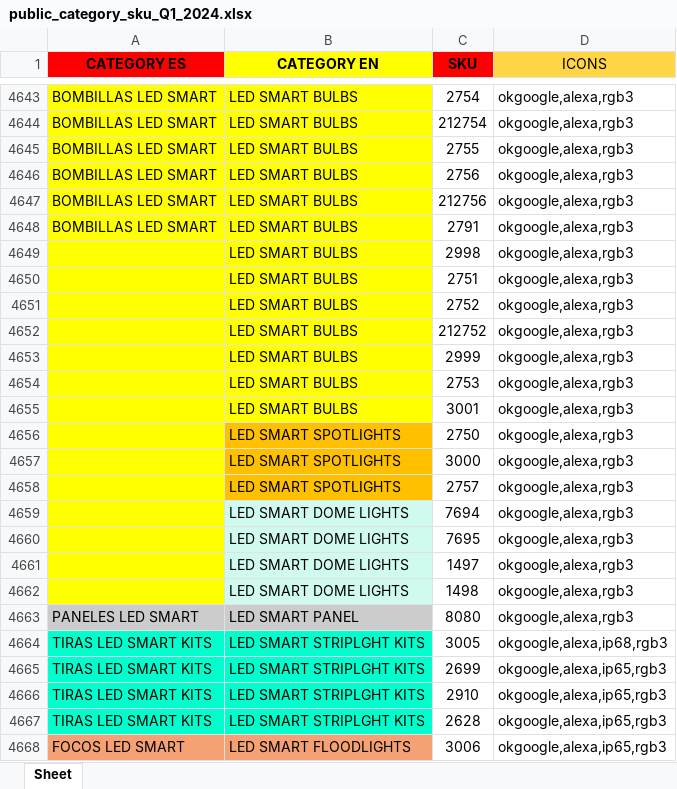
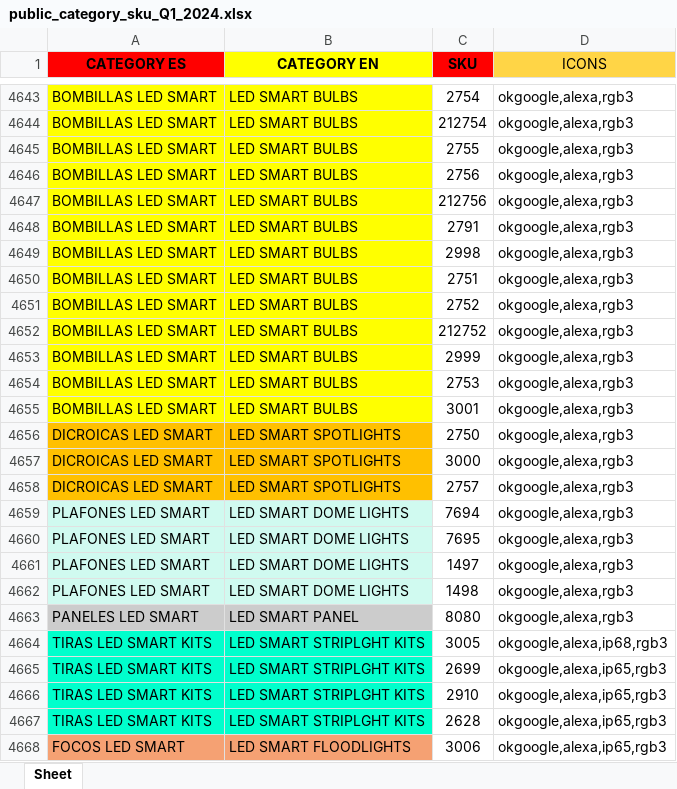
Before and after one commit to djxmeel/optima-scrapper, an Excel workbook: data/common/excel/public_category_sku_Q1_2024.xlsx, sheet Sheet, drawn as a sheet; only a part is shown, gaps mark what is left out; values as stored, in another font and other column widths than the file's, no borders; the diff names each change by its address in the sheet, - before the commit and + after, or states it on an @@ line.

```diff
--- a/data/common/excel/public_category_sku_Q1_2024.xlsx (sheet Sheet)
+++ b/data/common/excel/public_category_sku_Q1_2024.xlsx (sheet Sheet)
-A4649:A4655 (CATEGORY ES): (empty)
+A4649:A4655 (CATEGORY ES): BOMBILLAS LED SMART
-A4656:A4658 (CATEGORY ES): (empty)
+A4656:A4658 (CATEGORY ES): DICROICAS LED SMART
-A4656:A4658 fill: #FFFF00
+A4656:A4658 fill: #FFC000
-A4659:A4662 (CATEGORY ES): (empty)
+A4659:A4662 (CATEGORY ES): PLAFONES LED SMART
-A4659:A4662 fill: #FFFF00
+A4659:A4662 fill: #D0FAF0
```
Also changed, not shown: data/common/excel/product_correct_names.xlsx.
